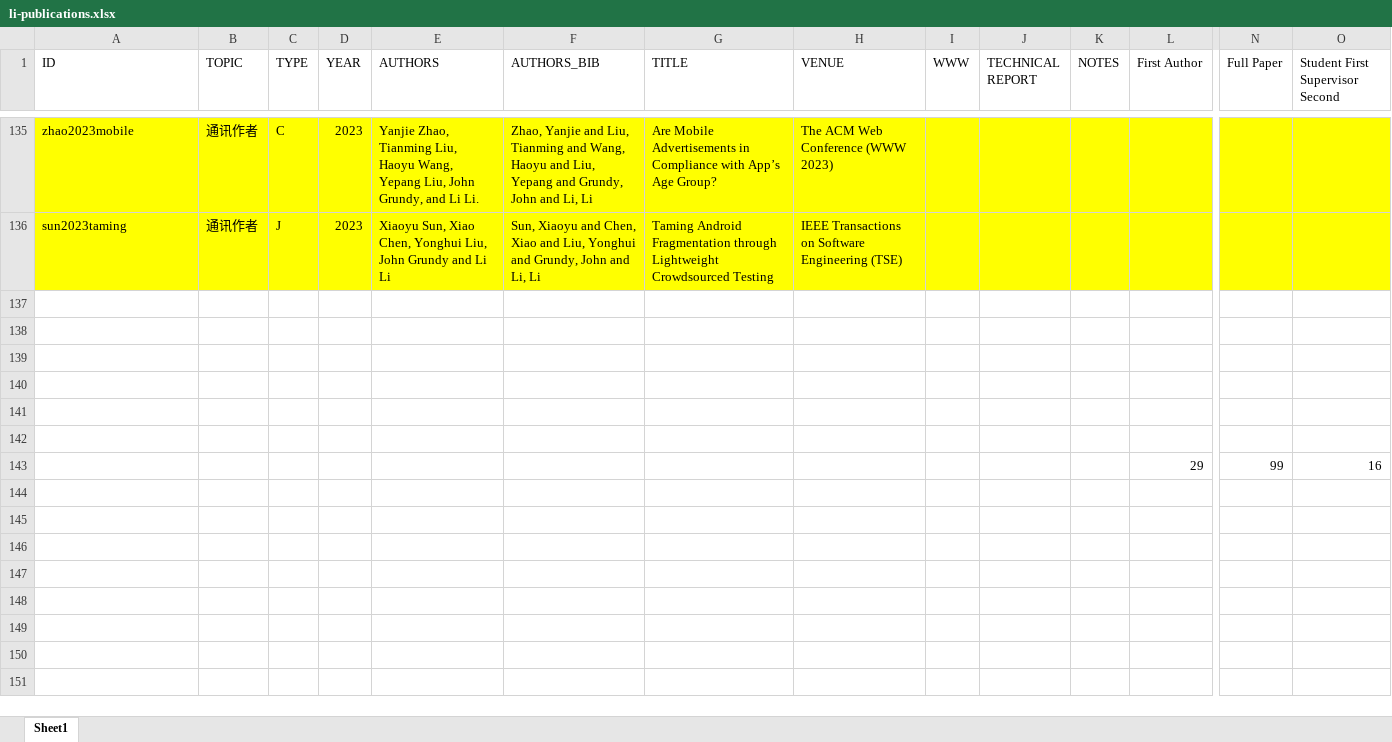
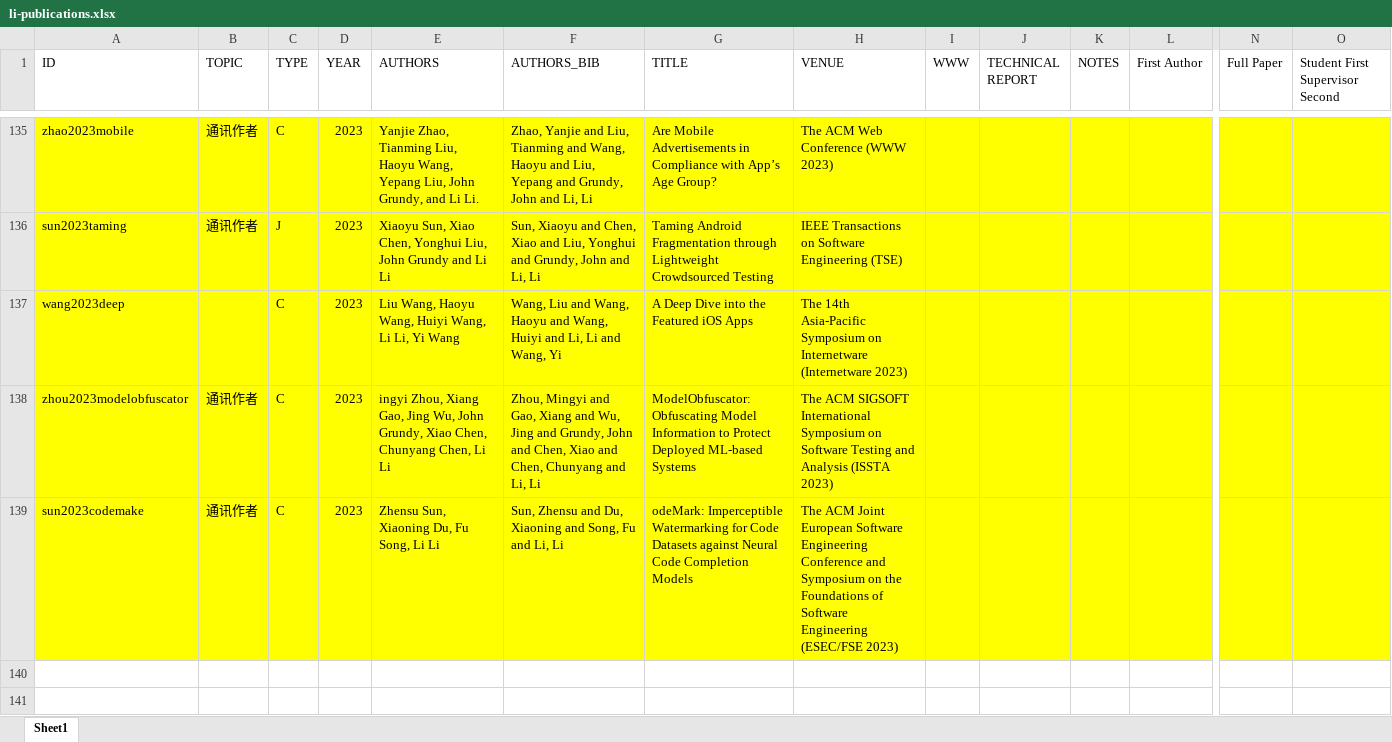
Before and after one commit to lilicoding/lilicoding.github.io, an Excel workbook: src/li-publications.xlsx, sheet Sheet1, drawn as a sheet; only a part is shown, gaps mark what is left out; the shorter side is filled out with more unchanged rows; values as stored, in another font and other column widths than the file's, no borders; rows hold the shown columns only; the diff covers the shown part only; the diff names each change by its address in the sheet, - before the commit and + after, or states it on an @@ line.

```diff
--- a/src/li-publications.xlsx (sheet Sheet1)
+++ b/src/li-publications.xlsx (sheet Sheet1)
-row 137: (empty)
+row 137: wang2023deep |  | C | 2023 | Liu Wang, Haoyu Wang, Huiyi Wang, Li Li, Yi Wang | Wang, Liu and Wang, Haoyu and Wang, Huiyi and Li, Li and Wang, Yi | A Deep Dive into the Featured iOS Apps | The 14th Asia-Pacific Symposium on Internetware (Internetware 2023)
-A137:L137 fill: none
+A137:L137 fill: #FFFF00
-N137:O137 fill: none
+N137:O137 fill: #FFFF00
+row 138: zhou2023modelobfuscator | 通讯作者 | C | 2023 | ingyi Zhou, Xiang Gao, Jing Wu, John Grundy, Xiao Chen, Chunyang Chen, Li Li | Zhou, Mingyi and Gao, Xiang and Wu, Jing and Grundy, John and Chen, Xiao and Chen, Chunyang and Li, Li | ModelObfuscator: Obfuscating Model Information to Protect Deployed ML-based Systems | The ACM SIGSOFT International Symposium on Software Testing and Analysis (ISSTA 2023)
+row 139: sun2023codemake | 通讯作者 | C | 2023 | Zhensu Sun, Xiaoning Du, Fu Song, Li Li | Sun, Zhensu and Du, Xiaoning and Song, Fu and Li, Li | odeMark: Imperceptible Watermarking for Code Datasets against Neural Code Completion Models | The ACM Joint European Software Engineering Conference and Symposium on the Foundations of Software Engineering (ESEC/FSE 2023)
```
Also changed, not shown: cell formats elsewhere in this sheet, 1 other file.
